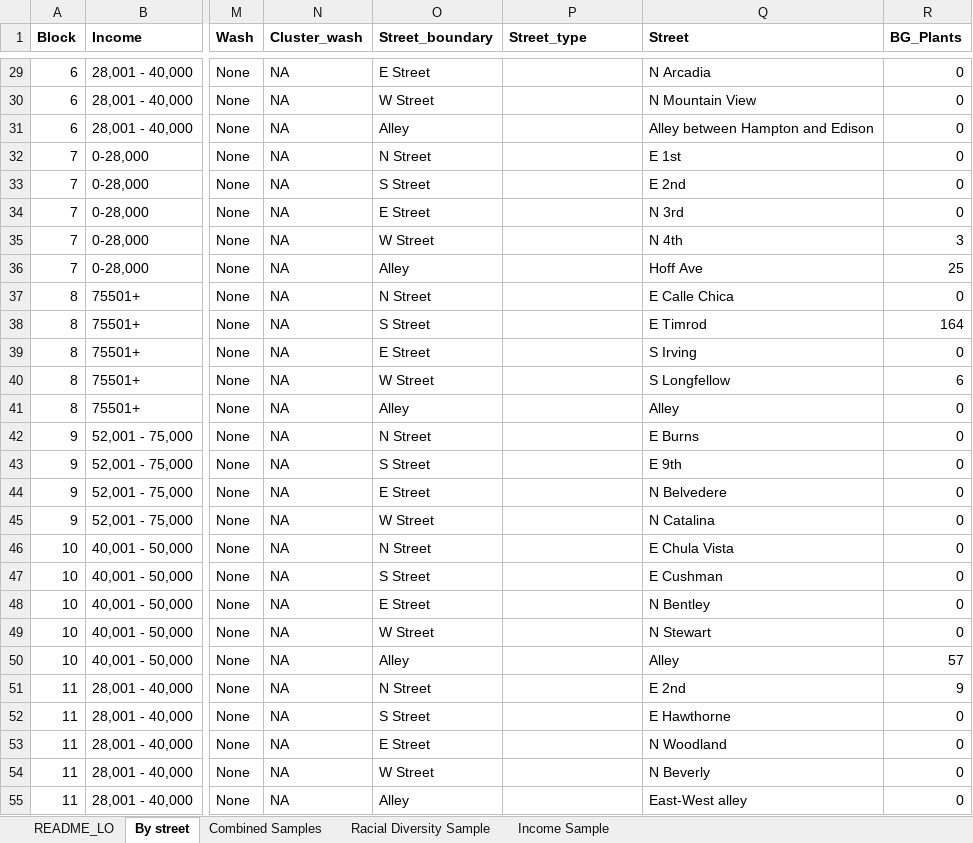
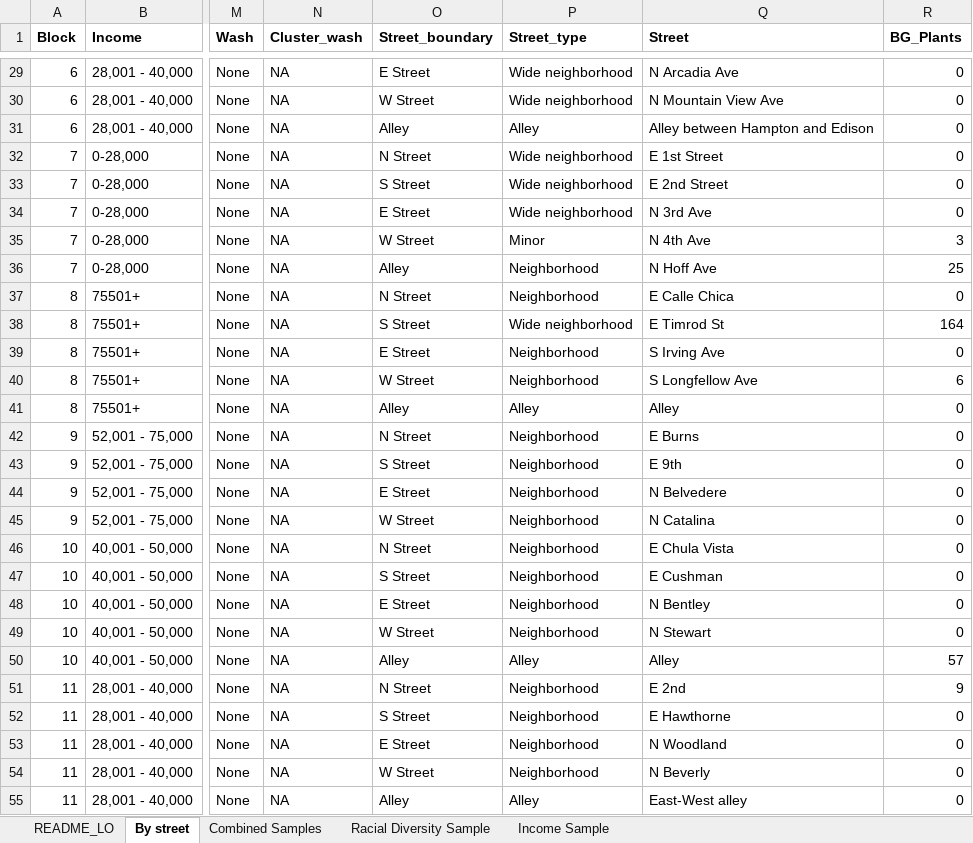
Before and after one commit to lossanna/Urban-buffelgrass, an Excel workbook: Neighborhood-data_LO.xlsx, sheet By street, drawn as a sheet; only a part is shown, gaps mark what is left out; values as stored, in another font and other column widths than the file's, no borders; the diff covers the shown part only; the diff names each change by its address in the sheet, - before the commit and + after, or states it on an @@ line.

Commit message:
Prelim data viz with boxplots to look at street type

```diff
--- a/Neighborhood-data_LO.xlsx (sheet By street)
+++ b/Neighborhood-data_LO.xlsx (sheet By street)
-P29:P30 (Street_type): (empty)
+P29:P30 (Street_type): Wide neighborhood
-Q29 (Street): N Arcadia
+Q29 (Street): N Arcadia Ave
-Q30 (Street): N Mountain View
+Q30 (Street): N Mountain View Ave
-P31 (Street_type): (empty)
+P31 (Street_type): Alley
-P32:P34 (Street_type): (empty)
+P32:P34 (Street_type): Wide neighborhood
-Q32 (Street): E 1st
+Q32 (Street): E 1st Street
-Q33 (Street): E 2nd
+Q33 (Street): E 2nd Street
-Q34 (Street): N 3rd
+Q34 (Street): N 3rd Ave
-P35 (Street_type): (empty)
+P35 (Street_type): Minor
-Q35 (Street): N 4th
+Q35 (Street): N 4th Ave
-P36:P37 (Street_type): (empty)
+P36:P37 (Street_type): Neighborhood
-Q36 (Street): Hoff Ave
+Q36 (Street): N Hoff Ave
-P38 (Street_type): (empty)
+P38 (Street_type): Wide neighborhood
-Q38 (Street): E Timrod
+Q38 (Street): E Timrod St
-P39:P40 (Street_type): (empty)
+P39:P40 (Street_type): Neighborhood
-Q39 (Street): S Irving
+Q39 (Street): S Irving Ave
-Q40 (Street): S Longfellow
+Q40 (Street): S Longfellow Ave
-P41 (Street_type): (empty)
+P41 (Street_type): Alley
-P42:P49 (Street_type): (empty)
+P42:P49 (Street_type): Neighborhood
-P50 (Street_type): (empty)
+P50 (Street_type): Alley
-P51:P54 (Street_type): (empty)
+P51:P54 (Street_type): Neighborhood
-P55 (Street_type): (empty)
+P55 (Street_type): Alley
```
Also changed, not shown: 253 edited cells elsewhere in this sheet, sheet Combined Samples, formulas that keep their value, 1 other file.
